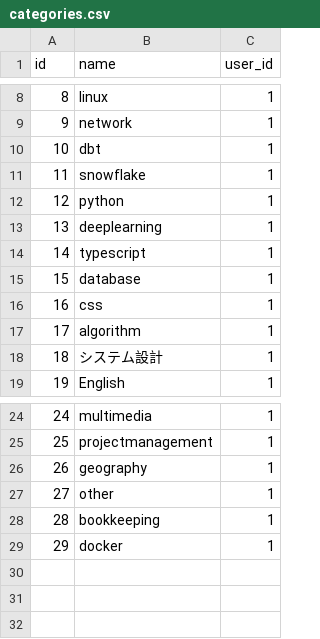
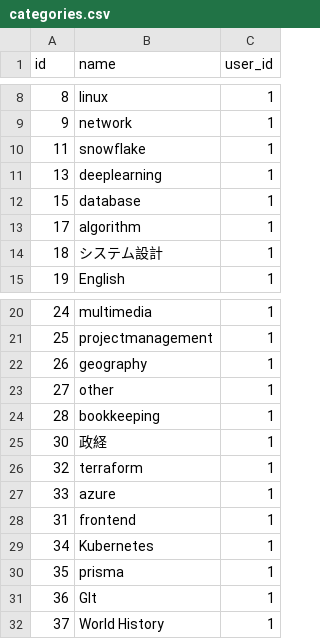
Before and after one commit to 6110rstmks/question-app-fastapi-react, a CSV file: backend/export_data/categories.csv, drawn as a sheet; only a part is shown, gaps mark what is left out; removed rows and columns are numbered as before the commit, all else as after; the diff names each change by its address in the sheet, - before the commit and + after, or states it on an @@ line.

```diff
--- a/backend/export_data/categories.csv
+++ b/backend/export_data/categories.csv
-row 10: 10 | dbt | 1
-row 12: 12 | python | 1
-row 14: 14 | typescript | 1
-row 16: 16 | css | 1
-row 29: 29 | docker | 1
+row 25: 30 | 政経 | 1
+row 26: 32 | terraform | 1
+row 27: 33 | azure | 1
+row 28: 31 | frontend | 1
+row 29: 34 | Kubernetes | 1
+row 30: 35 | prisma | 1
+row 31: 36 | GIt | 1
+row 32: 37 | World History | 1
```
Also changed, not shown: backend/export_data/subcategories.csv, 12 other files.
